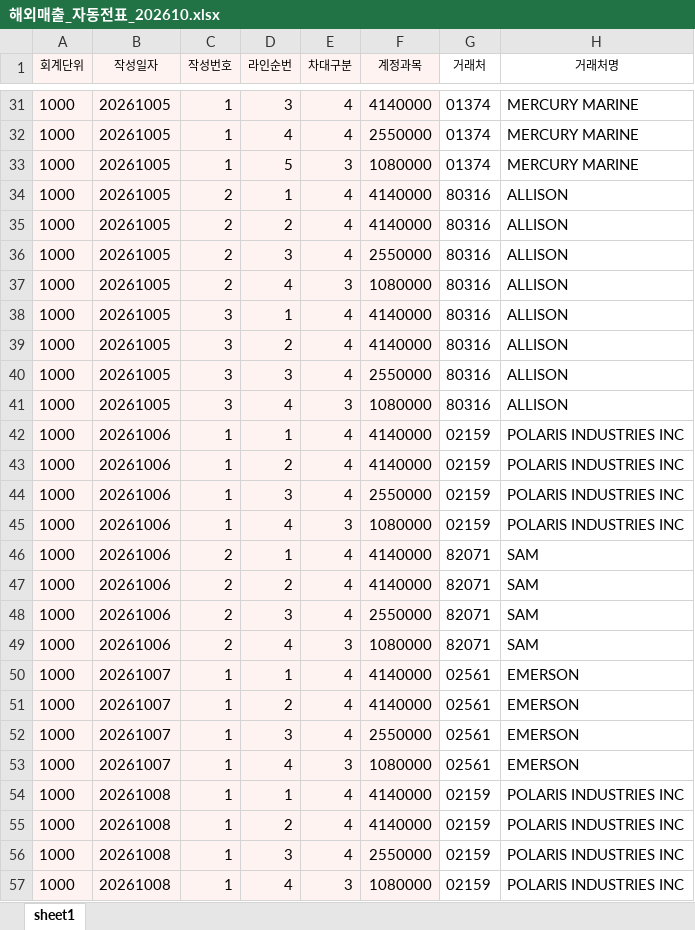
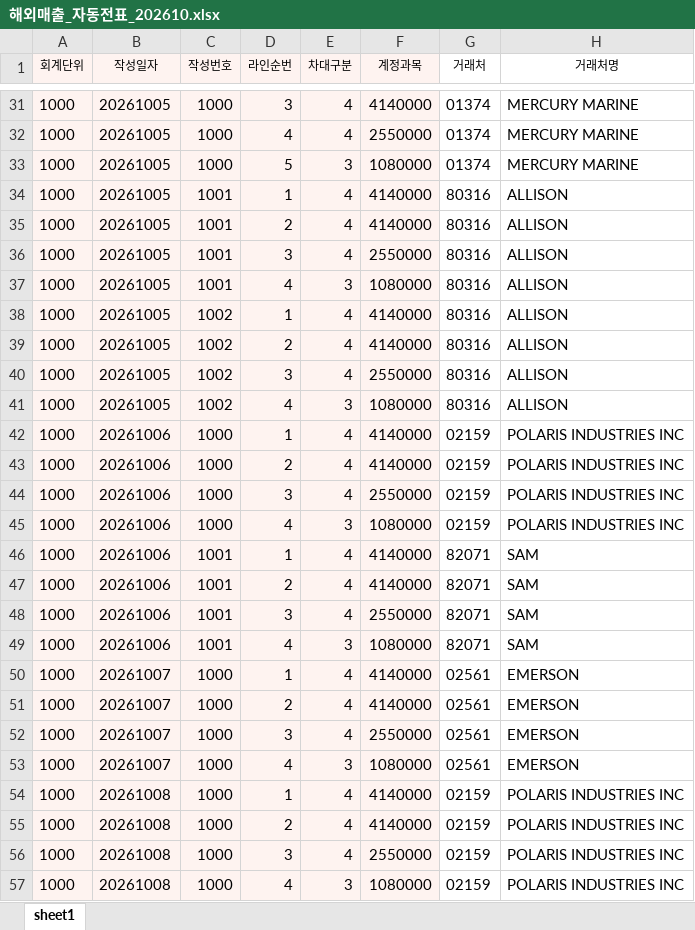
Before and after one commit to a01042102350/date, an Excel workbook: PC백업_C_ai/매월마감/해외자동전표/202610/해외매출_자동전표_202610.xlsx, sheet sheet1, drawn as a sheet; only a part is shown, gaps mark what is left out; values as stored, in another font and other column widths than the file's, no borders; the diff covers the shown part only; the diff names each change by its address in the sheet, - before the commit and + after, or states it on an @@ line.

```diff
--- a/PC백업_C_ai/매월마감/해외자동전표/202610/해외매출_자동전표_202610.xlsx (sheet sheet1)
+++ b/PC백업_C_ai/매월마감/해외자동전표/202610/해외매출_자동전표_202610.xlsx (sheet sheet1)
-C31:C33 (작성번호): 1
+C31:C33 (작성번호): 1000
-C34:C37 (작성번호): 2
+C34:C37 (작성번호): 1001
-C38:C41 (작성번호): 3
+C38:C41 (작성번호): 1002
-C42:C45 (작성번호): 1
+C42:C45 (작성번호): 1000
-C46:C49 (작성번호): 2
+C46:C49 (작성번호): 1001
-C50:C57 (작성번호): 1
+C50:C57 (작성번호): 1000
```
Also changed, not shown: 337 edited cells elsewhere in this sheet, PC백업_C_ai/매월마감/해외자동전표/202610/해외매출_자동전표_202610_검토.xlsx, 12 other files.
